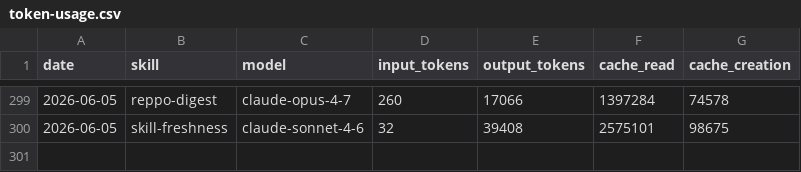
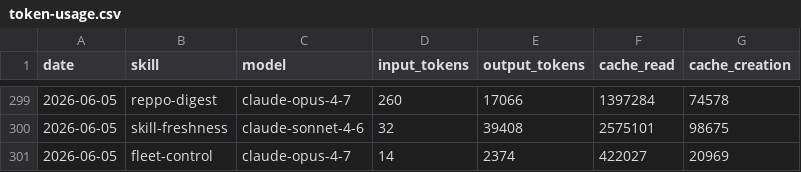
Before and after one commit to anajuliabit/aeon, a CSV file: memory/token-usage.csv, drawn as a sheet; only a part is shown, gaps mark what is left out; the diff names each change by its address in the sheet, - before the commit and + after, or states it on an @@ line.

Commit message:
chore(fleet-control): auto-commit 2026-06-05

```diff
--- a/memory/token-usage.csv
+++ b/memory/token-usage.csv
+row 301: 2026-06-05 | fleet-control | claude-opus-4-7 | 14 | 2374 | 422027 | 20969
```
Also changed, not shown: 10 other files.
